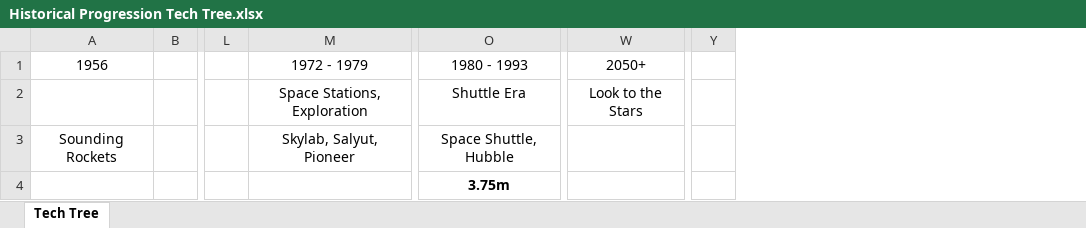
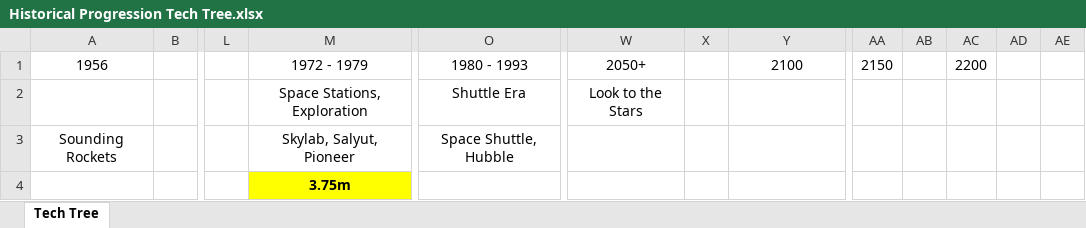
Before and after one commit to pap1723/HPTechTree, an Excel workbook: Historical Progression Tech Tree.xlsx, sheet Tech Tree, drawn as a sheet; only a part is shown, gaps mark what is left out; values as stored, in another font and other column widths than the file's, no borders; removed rows and columns are numbered as before the commit, all else as after; the diff covers the shown part only; the diff names each change by its address in the sheet, - before the commit and + after, or states it on an @@ line.

```diff
--- a/Historical Progression Tech Tree.xlsx (sheet Tech Tree)
+++ b/Historical Progression Tech Tree.xlsx (sheet Tech Tree)
+column W, rows 1-2: 2050+ | Look to the Stars
+column X, empty
-column Y, empty
+column AA, row 1: 2150
+column AB, empty
+column AC, row 1: 2200
+column AD, empty
+column AE, empty
-Y1: 2050+
+Y1: 2100
-Y2: Look to the Stars
+Y2: (empty)
-M4: (empty)
+M4: 3.75m
-M4 fill: none
+M4 fill: #FFFF00
-O4: 3.75m
+O4: (empty)
```
Also changed, not shown: 20 edited cells and cell formats elsewhere in this sheet, 7 other files.
